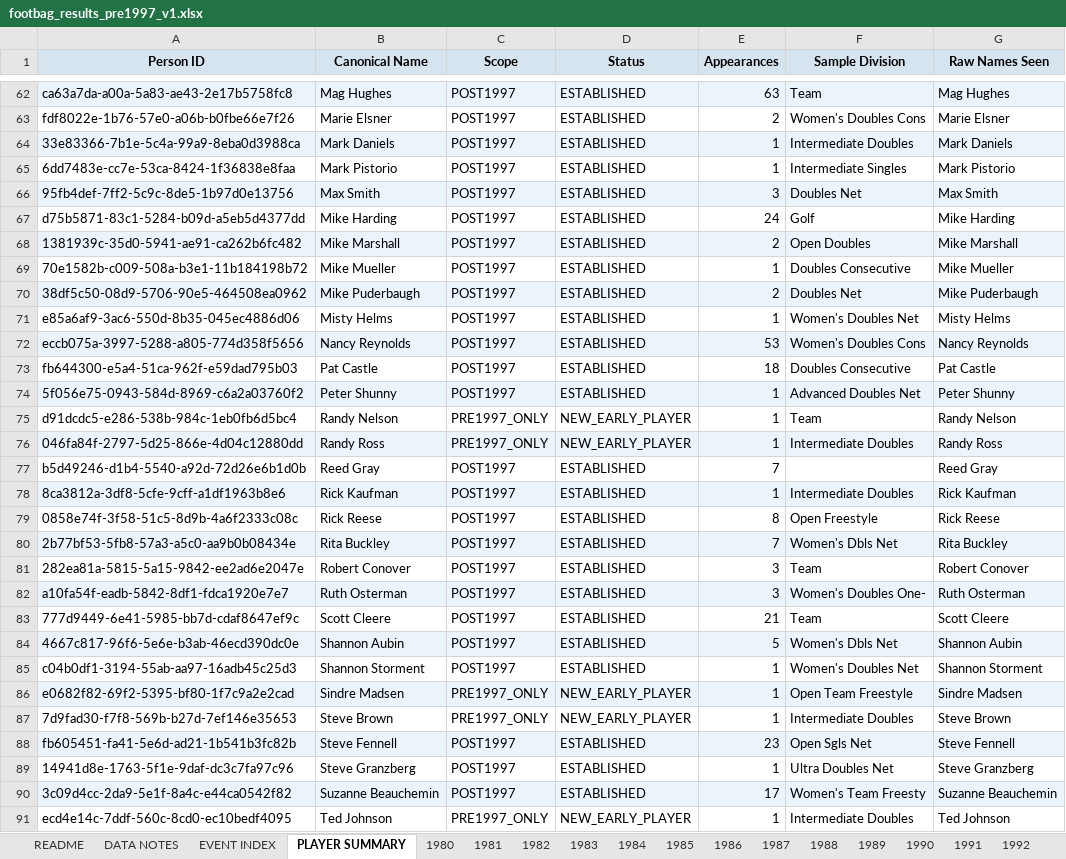
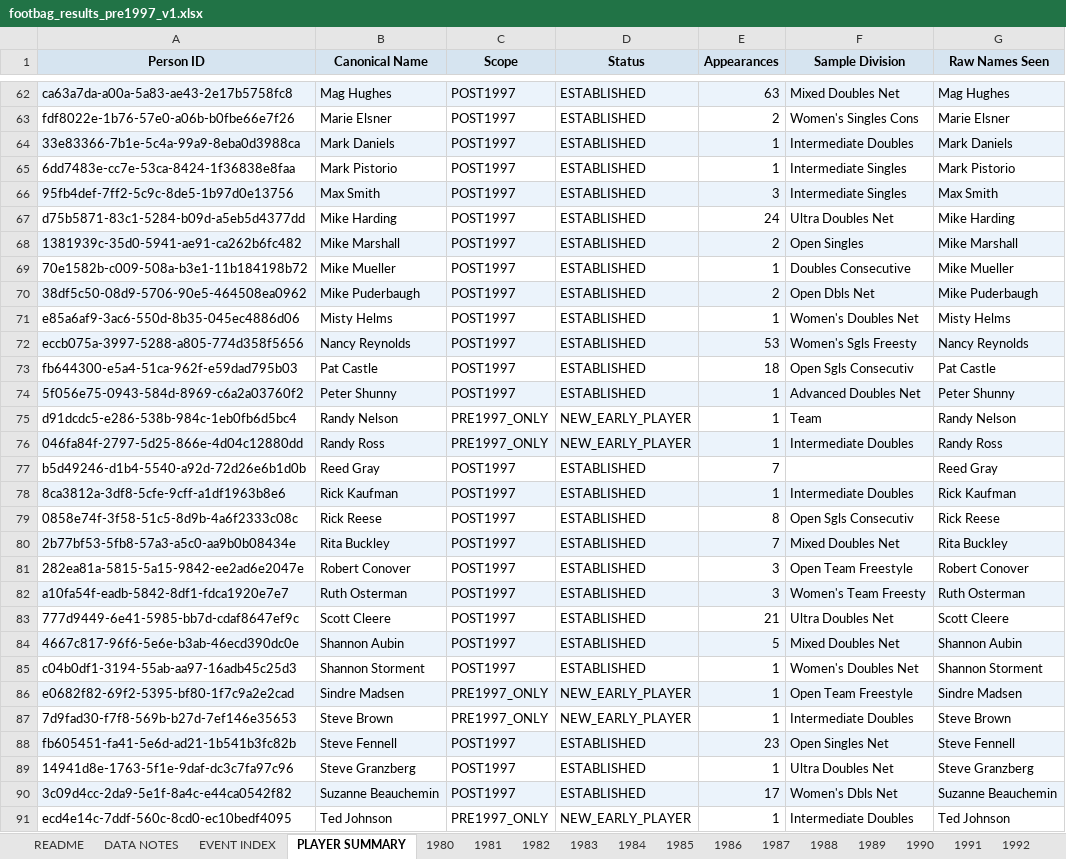
Before and after one commit to JamesLeberknight/footbag-results, an Excel workbook: early_data/out/footbag_results_pre1997_v1.xlsx, sheet PLAYER SUMMARY, drawn as a sheet; only a part is shown, gaps mark what is left out; values as stored, in another font and other column widths than the file's, no borders; the diff covers the shown part only; the diff names each change by its address in the sheet, - before the commit and + after, or states it on an @@ line.

```diff
--- a/early_data/out/footbag_results_pre1997_v1.xlsx (sheet PLAYER SUMMARY)
+++ b/early_data/out/footbag_results_pre1997_v1.xlsx (sheet PLAYER SUMMARY)
-F62 (Sample Division): Team
+F62 (Sample Division): Mixed Doubles Net
-F63 (Sample Division): Women's Doubles Cons
+F63 (Sample Division): Women's Singles Cons
-F66 (Sample Division): Doubles Net
+F66 (Sample Division): Intermediate Singles
-F67 (Sample Division): Golf
+F67 (Sample Division): Ultra Doubles Net
-F68 (Sample Division): Open Doubles
+F68 (Sample Division): Open Singles
-F70 (Sample Division): Doubles Net
+F70 (Sample Division): Open Dbls Net
-F72 (Sample Division): Women's Doubles Cons
+F72 (Sample Division): Women's Sgls Freesty
-F73 (Sample Division): Doubles Consecutive
+F73 (Sample Division): Open Sgls Consecutiv
-F79 (Sample Division): Open Freestyle
+F79 (Sample Division): Open Sgls Consecutiv
-F80 (Sample Division): Women's Dbls Net
+F80 (Sample Division): Mixed Doubles Net
-F81 (Sample Division): Team
+F81 (Sample Division): Open Team Freestyle
-F82 (Sample Division): Women's Doubles One-
+F82 (Sample Division): Women's Team Freesty
-F83 (Sample Division): Team
+F83 (Sample Division): Ultra Doubles Net
-F84 (Sample Division): Women's Dbls Net
+F84 (Sample Division): Mixed Doubles Net
-F88 (Sample Division): Open Sgls Net
+F88 (Sample Division): Open Singles Net
-F90 (Sample Division): Women's Team Freesty
+F90 (Sample Division): Women's Dbls Net
```
Also changed, not shown: 38 edited cells elsewhere in this sheet.
